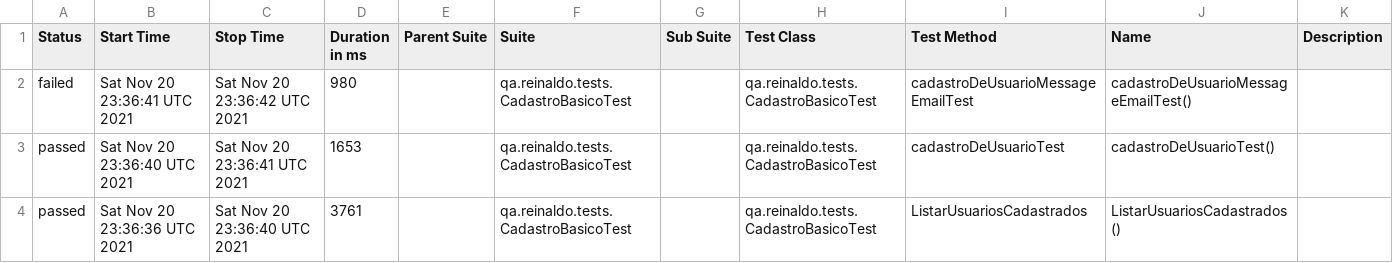
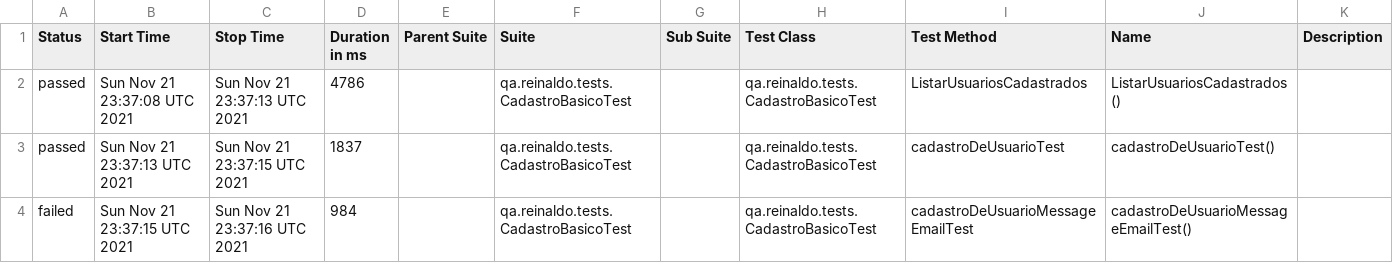
Before and after one commit to reinaldorossetti/rest-assured-kotlin, a CSV file: data/suites.csv, drawn as a sheet.

```diff
--- a/data/suites.csv
+++ b/data/suites.csv
@@ -1,4 +1,4 @@
 "Status","Start Time","Stop Time","Duration in ms","Parent Suite","Suite","Sub Suite","Test Class","Test Method","Name","Description"
-"failed","Sat Nov 20 23:36:41 UTC 2021","Sat Nov 20 23:36:42 UTC 2021","980","","qa.reinaldo.tests.CadastroBasicoTest","","qa.reinaldo.tests.CadastroBasicoTest","cadastroDeUsuarioMessageEmailTest","cadastroDeUsuarioMessageEmailTest()",""
-"passed","Sat Nov 20 23:36:40 UTC 2021","Sat Nov 20 23:36:41 UTC 2021","1653","","qa.reinaldo.tests.CadastroBasicoTest","","qa.reinaldo.tests.CadastroBasicoTest","cadastroDeUsuarioTest","cadastroDeUsuarioTest()",""
-"passed","Sat Nov 20 23:36:36 UTC 2021","Sat Nov 20 23:36:40 UTC 2021","3761","","qa.reinaldo.tests.CadastroBasicoTest","","qa.reinaldo.tests.CadastroBasicoTest","ListarUsuariosCadastrados","ListarUsuariosCadastrados()",""
+"passed","Sun Nov 21 23:37:08 UTC 2021","Sun Nov 21 23:37:13 UTC 2021","4786","","qa.reinaldo.tests.CadastroBasicoTest","","qa.reinaldo.tests.CadastroBasicoTest","ListarUsuariosCadastrados","ListarUsuariosCadastrados()",""
+"passed","Sun Nov 21 23:37:13 UTC 2021","Sun Nov 21 23:37:15 UTC 2021","1837","","qa.reinaldo.tests.CadastroBasicoTest","","qa.reinaldo.tests.CadastroBasicoTest","cadastroDeUsuarioTest","cadastroDeUsuarioTest()",""
+"failed","Sun Nov 21 23:37:15 UTC 2021","Sun Nov 21 23:37:16 UTC 2021","984","","qa.reinaldo.tests.CadastroBasicoTest","","qa.reinaldo.tests.CadastroBasicoTest","cadastroDeUsuarioMessageEmailTest","cadastroDeUsuarioMessageEmailTest()",""
```
Also changed, not shown: 18 other files.
